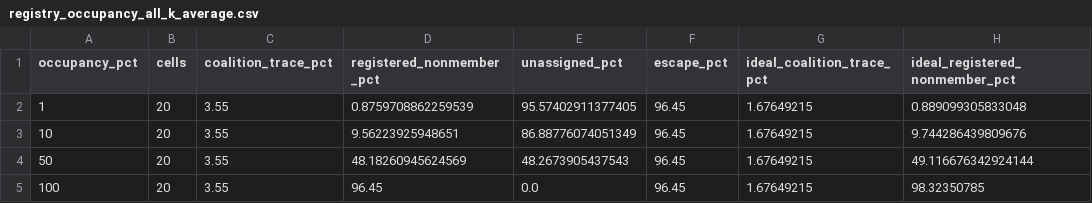
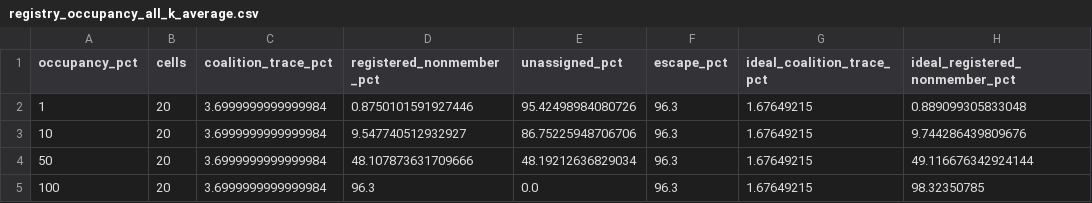
Before and after one commit to Silwan5z/neural-audio-watermark-collusion-attack, a CSV file: data/supplementary/registry_occupancy/registry_occupancy_all_k_average.csv, drawn as a sheet; only a part is shown; the diff names each change by its address in the sheet, - before the commit and + after, or states it on an @@ line.

```diff
--- a/data/supplementary/registry_occupancy/registry_occupancy_all_k_average.csv
+++ b/data/supplementary/registry_occupancy/registry_occupancy_all_k_average.csv
-C2:C5 (coalition_trace_pct): 3.55
+C2:C5 (coalition_trace_pct): 3.6999999999999984
-D2 (registered_nonmember_pct): 0.8759708862259539
+D2 (registered_nonmember_pct): 0.8750101591927446
-E2 (unassigned_pct): 95.57402911377405
+E2 (unassigned_pct): 95.42498984080726
-F2:F5 (escape_pct): 96.45
+F2:F5 (escape_pct): 96.3
-D3 (registered_nonmember_pct): 9.56223925948651
+D3 (registered_nonmember_pct): 9.547740512932927
-E3 (unassigned_pct): 86.88776074051349
+E3 (unassigned_pct): 86.75225948706706
-D4 (registered_nonmember_pct): 48.18260945624569
+D4 (registered_nonmember_pct): 48.107873631709666
-E4 (unassigned_pct): 48.2673905437543
+E4 (unassigned_pct): 48.19212636829034
-D5 (registered_nonmember_pct): 96.45
+D5 (registered_nonmember_pct): 96.3
```
Also changed, not shown: data/manifest.csv, data/supplementary/registry_occupancy/registry_occupancy_by_system_k.csv, 32 other files.
